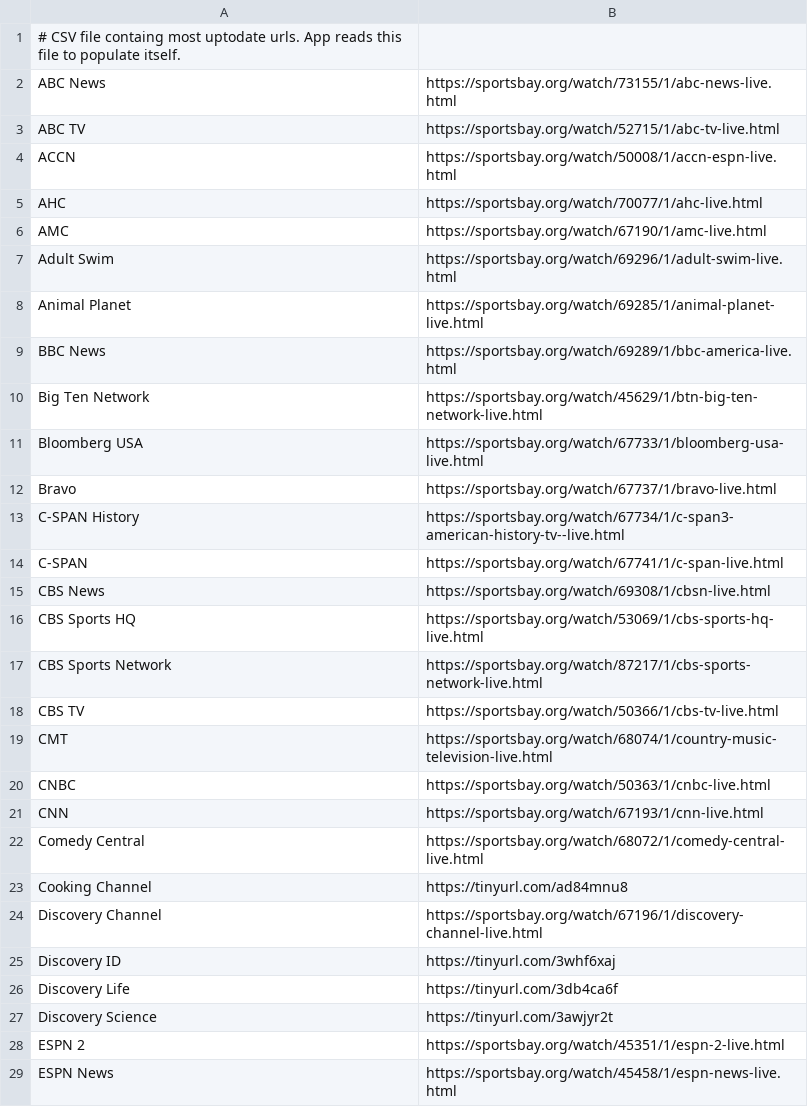
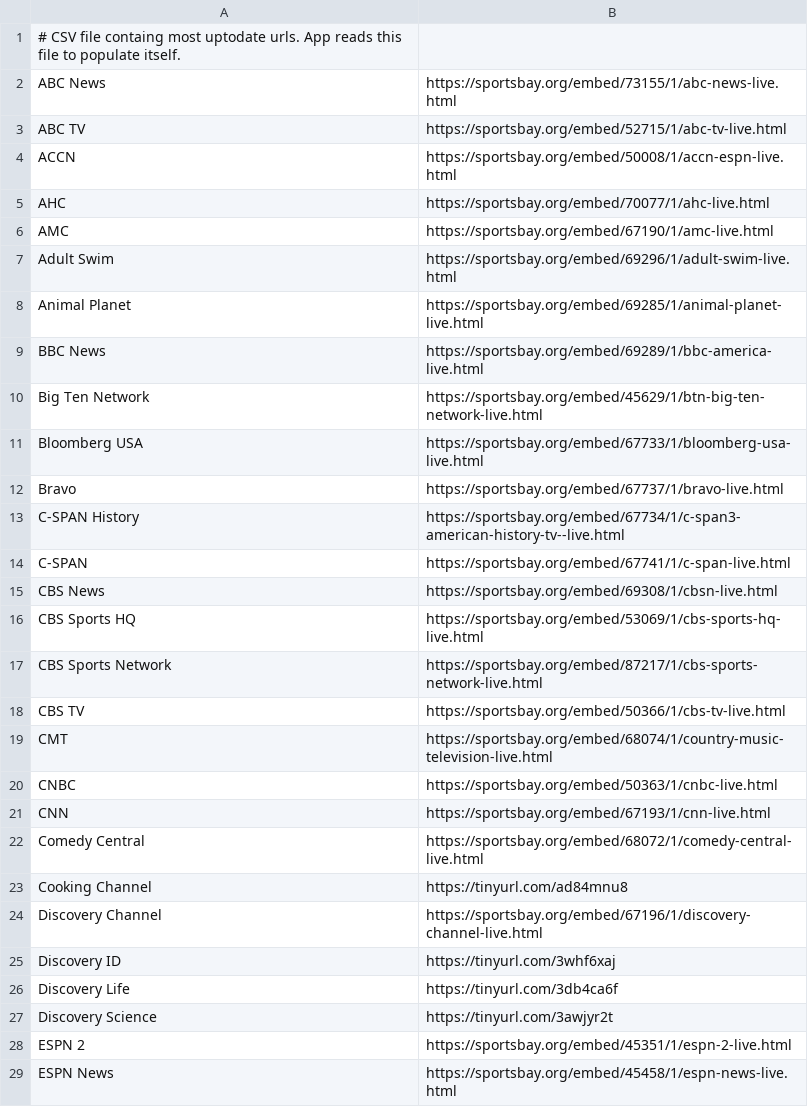
Before and after one commit to Danner36/Streaming_Eagle, a CSV file: stream_info.csv, drawn as a sheet; only a part is shown; the diff covers the shown part only.

Commit message:
Working toward getting automated clicks working.

```diff
--- a/stream_info.csv
+++ b/stream_info.csv
@@ -1,25 +1,25 @@
 # CSV file containg most uptodate urls. App reads this file to populate itself.
-ABC News,https://sportsbay.org/watch/73155/1/abc-news-live.html
-ABC TV,https://sportsbay.org/watch/52715/1/abc-tv-live.html
-ACCN,https://sportsbay.org/watch/50008/1/accn-espn-live.html
-AHC,https://sportsbay.org/watch/70077/1/ahc-live.html
-AMC,https://sportsbay.org/watch/67190/1/amc-live.html
-Adult Swim,https://sportsbay.org/watch/69296/1/adult-swim-live.html
-Animal Planet,https://sportsbay.org/watch/69285/1/animal-planet-live.html
-BBC News,https://sportsbay.org/watch/69289/1/bbc-america-live.html
-Big Ten Network,https://sportsbay.org/watch/45629/1/btn-big-ten-network-live.html
-Bloomberg USA,https://sportsbay.org/watch/67733/1/bloomberg-usa-live.html
-Bravo,https://sportsbay.org/watch/67737/1/bravo-live.html
-C-SPAN History,https://sportsbay.org/watch/67734/1/c-span3-american-history-tv--live.html
-C-SPAN,https://sportsbay.org/watch/67741/1/c-span-live.html
-CBS News,https://sportsbay.org/watch/69308/1/cbsn-live.html
-CBS Sports HQ,https://sportsbay.org/watch/53069/1/cbs-sports-hq-live.html
-CBS Sports Network,https://sportsbay.org/watch/87217/1/cbs-sports-network-live.html
-CBS TV,https://sportsbay.org/watch/50366/1/cbs-tv-live.html
-CMT,https://sportsbay.org/watch/68074/1/country-music-television-live.html
-CNBC,https://sportsbay.org/watch/50363/1/cnbc-live.html
-CNN,https://sportsbay.org/watch/67193/1/cnn-live.html
-Comedy Central,https://sportsbay.org/watch/68072/1/comedy-central-live.html
+ABC News,https://sportsbay.org/embed/73155/1/abc-news-live.html
+ABC TV,https://sportsbay.org/embed/52715/1/abc-tv-live.html
+ACCN,https://sportsbay.org/embed/50008/1/accn-espn-live.html
+AHC,https://sportsbay.org/embed/70077/1/ahc-live.html
+AMC,https://sportsbay.org/embed/67190/1/amc-live.html
+Adult Swim,https://sportsbay.org/embed/69296/1/adult-swim-live.html
+Animal Planet,https://sportsbay.org/embed/69285/1/animal-planet-live.html
+BBC News,https://sportsbay.org/embed/69289/1/bbc-america-live.html
+Big Ten Network,https://sportsbay.org/embed/45629/1/btn-big-ten-network-live.html
+Bloomberg USA,https://sportsbay.org/embed/67733/1/bloomberg-usa-live.html
+Bravo,https://sportsbay.org/embed/67737/1/bravo-live.html
+C-SPAN History,https://sportsbay.org/embed/67734/1/c-span3-american-history-tv--live.html
+C-SPAN,https://sportsbay.org/embed/67741/1/c-span-live.html
+CBS News,https://sportsbay.org/embed/69308/1/cbsn-live.html
+CBS Sports HQ,https://sportsbay.org/embed/53069/1/cbs-sports-hq-live.html
+CBS Sports Network,https://sportsbay.org/embed/87217/1/cbs-sports-network-live.html
+CBS TV,https://sportsbay.org/embed/50366/1/cbs-tv-live.html
+CMT,https://sportsbay.org/embed/68074/1/country-music-television-live.html
+CNBC,https://sportsbay.org/embed/50363/1/cnbc-live.html
+CNN,https://sportsbay.org/embed/67193/1/cnn-live.html
+Comedy Central,https://sportsbay.org/embed/68072/1/comedy-central-live.html
 Cooking Channel,https://tinyurl.com/ad84mnu8
-Discovery Channel,https://sportsbay.org/watch/67196/1/discovery-channel-live.html
+Discovery Channel,https://sportsbay.org/embed/67196/1/discovery-channel-live.html
 Discovery ID,https://tinyurl.com/3whf6xaj
@@ -27,3 +27,3 @@ Discovery Life,https://tinyurl.com/3db4ca6f
 Discovery Science,https://tinyurl.com/3awjyr2t
-ESPN 2,https://sportsbay.org/watch/45351/1/espn-2-live.html
-ESPN News,https://sportsbay.org/watch/45458/1/espn-news-live.html
+ESPN 2,https://sportsbay.org/embed/45351/1/espn-2-live.html
+ESPN News,https://sportsbay.org/embed/45458/1/espn-news-live.html
```
Also changed, not shown: 43 edited cells elsewhere in this file.
